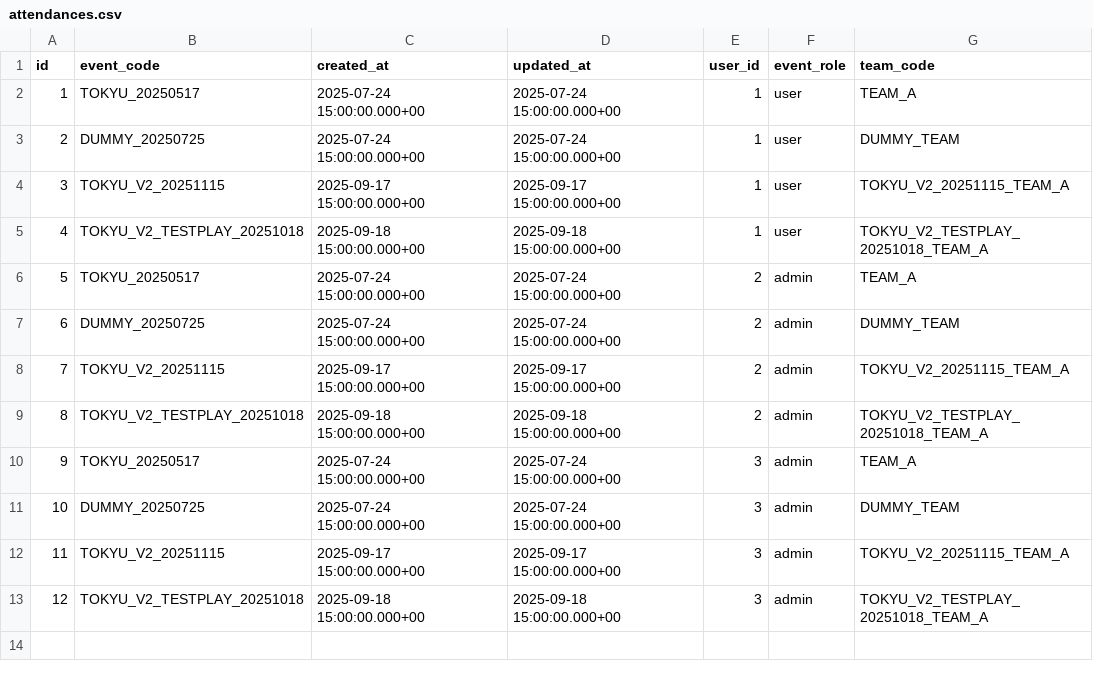
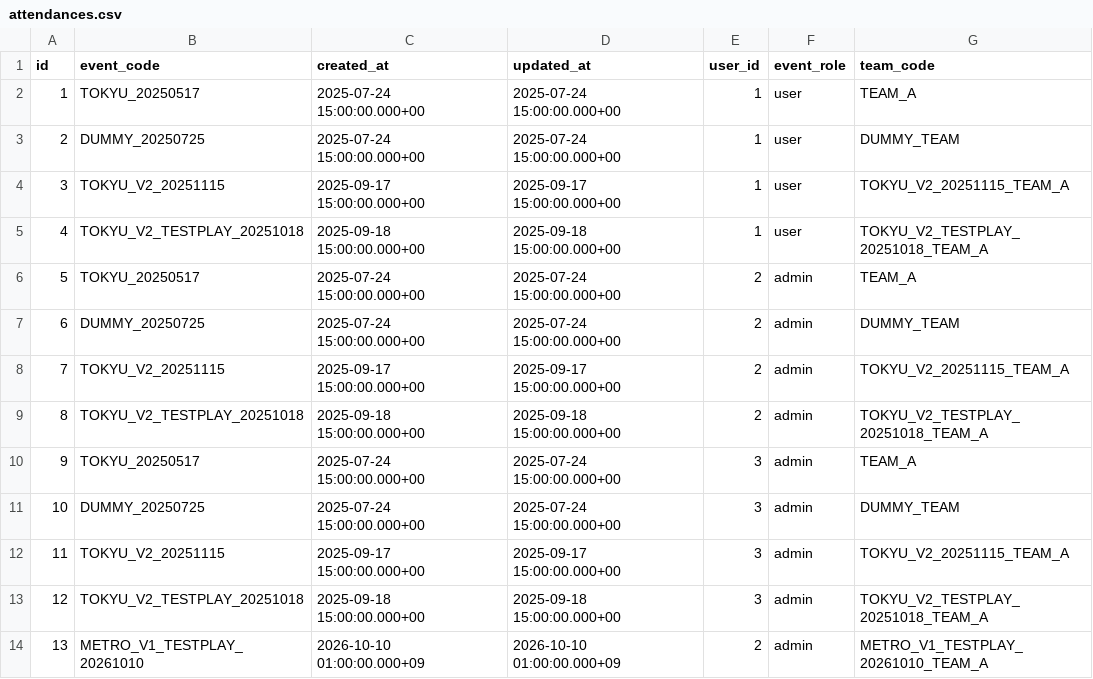
Before and after one commit to wist6ri4-org/realmomotetsu-v2, a CSV file: prisma/csv/attendances.csv, drawn as a sheet.

```diff
--- a/prisma/csv/attendances.csv
+++ b/prisma/csv/attendances.csv
@@ -13 +13,2 @@ id,event_code,created_at,updated_at,user_id,event_role,team_code
 12,TOKYU_V2_TESTPLAY_20251018,2025-09-18 15:00:00.000+00,2025-09-18 15:00:00.000+00,3,admin,TOKYU_V2_TESTPLAY_20251018_TEAM_A
+13,METRO_V1_TESTPLAY_20261010,2026-10-10 01:00:00.000+09,2026-10-10 01:00:00.000+09,2,admin,METRO_V1_TESTPLAY_20261010_TEAM_A
```
Also changed, not shown: prisma/csv/documents.csv, prisma/csv/event_types.csv, 8 other files.
